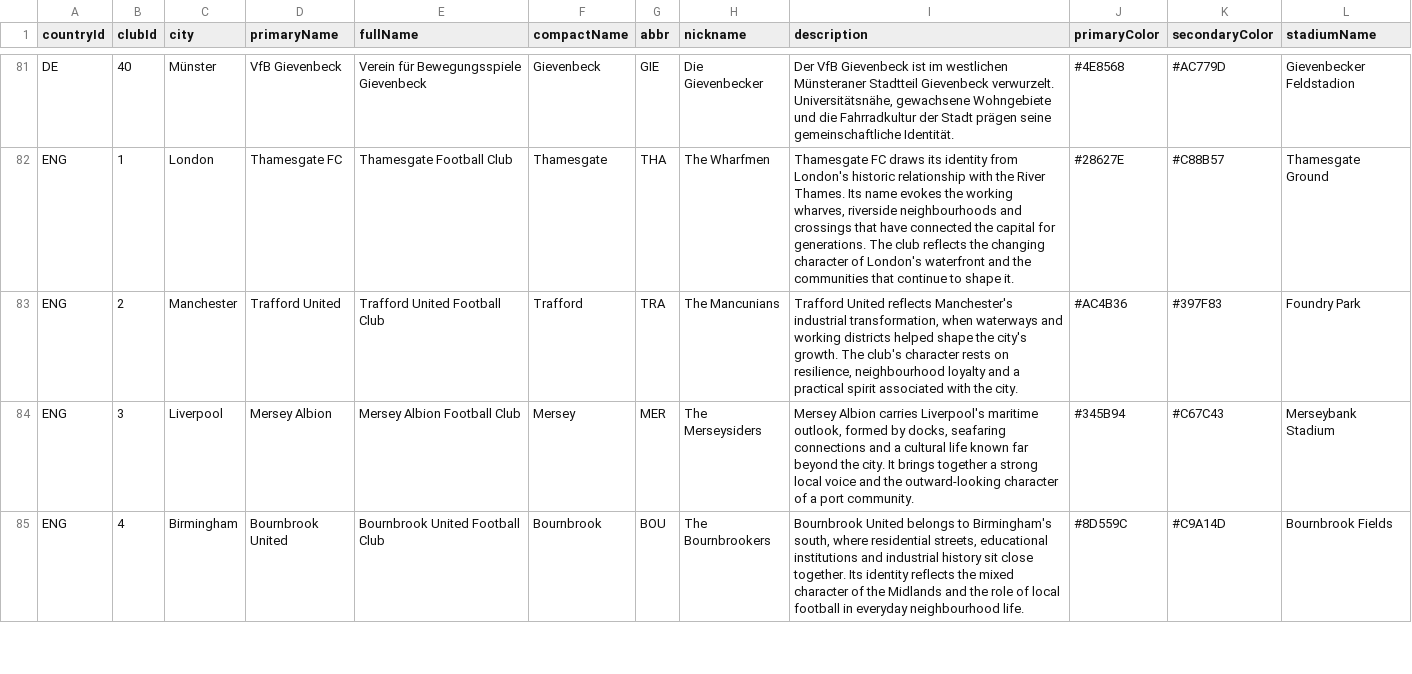
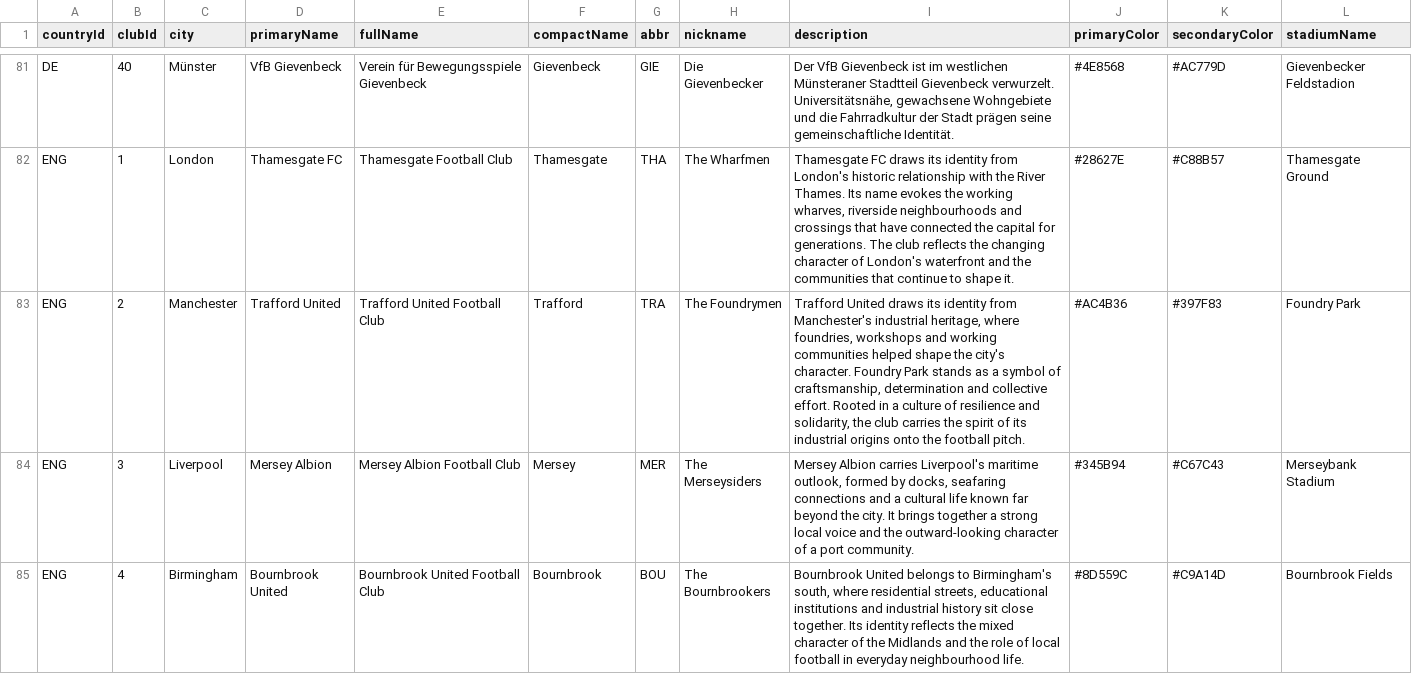
Before and after one commit to FraGioco9/football-architect, a CSV file: data/clubs-registry.csv, drawn as a sheet; only a part is shown, gaps mark what is left out.

```diff
--- a/data/clubs-registry.csv
+++ b/data/clubs-registry.csv
@@ -82,3 +82,3 @@ DE,40,Münster,VfB Gievenbeck,Verein für Bewegungsspiele Gievenbeck,Gievenbeck,
 ENG,1,London,Thamesgate FC,Thamesgate Football Club,Thamesgate,THA,The Wharfmen,"Thamesgate FC draws its identity from London's historic relationship with the River Thames. Its name evokes the working wharves, riverside neighbourhoods and crossings that have connected the capital for generations. The club reflects the changing character of London's waterfront and the communities that continue to shape it.",#28627E,#C88B57,Thamesgate Ground
-ENG,2,Manchester,Trafford United,Trafford United Football Club,Trafford,TRA,The Mancunians,"Trafford United reflects Manchester's industrial transformation, when waterways and working districts helped shape the city's growth. The club's character rests on resilience, neighbourhood loyalty and a practical spirit associated with the city.",#AC4B36,#397F83,Foundry Park
+ENG,2,Manchester,Trafford United,Trafford United Football Club,Trafford,TRA,The Foundrymen,"Trafford United draws its identity from Manchester's industrial heritage, where foundries, workshops and working communities helped shape the city's character. Foundry Park stands as a symbol of craftsmanship, determination and collective effort. Rooted in a culture of resilience and solidarity, the club carries the spirit of its industrial origins onto the football pitch.",#AC4B36,#397F83,Foundry Park
 ENG,3,Liverpool,Mersey Albion,Mersey Albion Football Club,Mersey,MER,The Merseysiders,"Mersey Albion carries Liverpool's maritime outlook, formed by docks, seafaring connections and a cultural life known far beyond the city. It brings together a strong local voice and the outward-looking character of a port community.",#345B94,#C67C43,Merseybank Stadium
```
Also changed, not shown: data/club-descriptions.i18n.csv, 5 other files.
